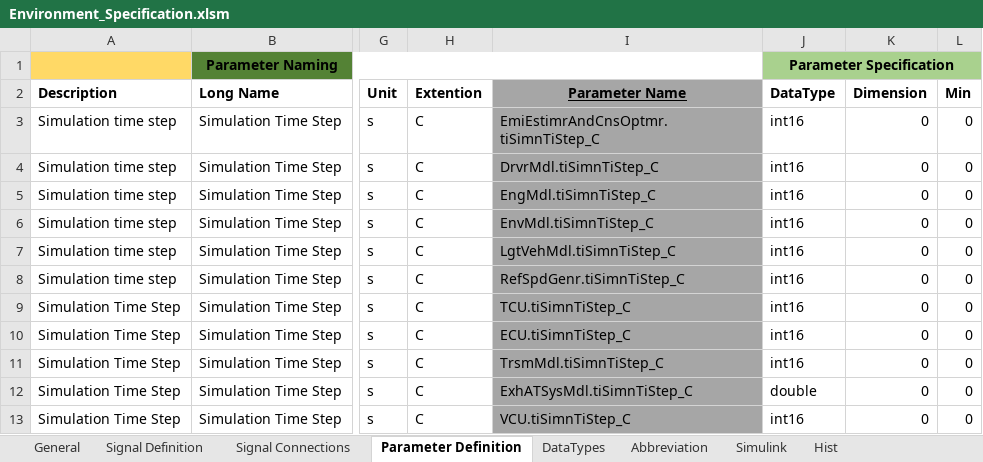
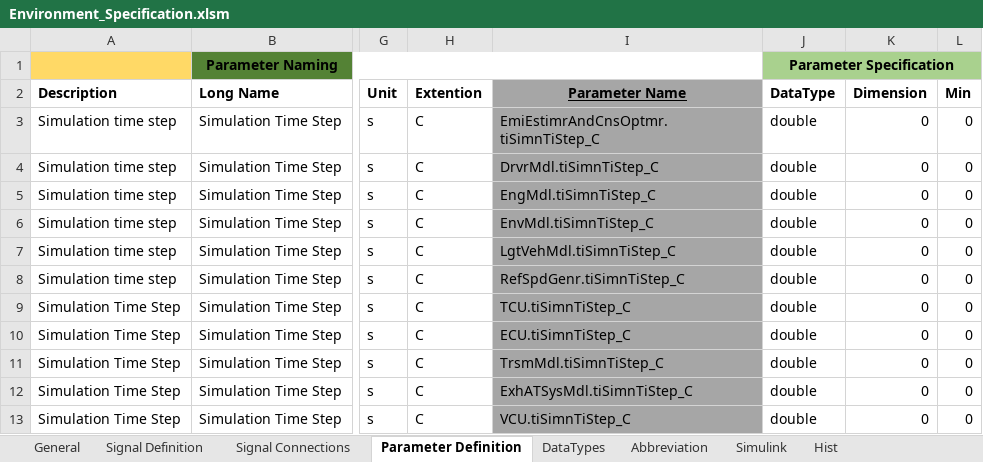
Before and after one commit to eozatay/optitruck_simulator, an Excel workbook: Environment_Specification.xlsm, sheet Parameter Definition, drawn as a sheet; only a part is shown, gaps mark what is left out; values as stored, in another font and other column widths than the file's, no borders; charts and pictures not drawn; the diff names each change by its address in the sheet, - before the commit and + after, or states it on an @@ line.

Commit message:
sample time data types changed to double EngMdl signals defined as input for EAT model

```diff
--- a/Environment_Specification.xlsm (sheet Parameter Definition)
+++ b/Environment_Specification.xlsm (sheet Parameter Definition)
-J3:J11 (DataType): int16
+J3:J11 (DataType): double
-J13 (DataType): int16
+J13 (DataType): double
```
Also changed, not shown: sheet Signal Connections.
